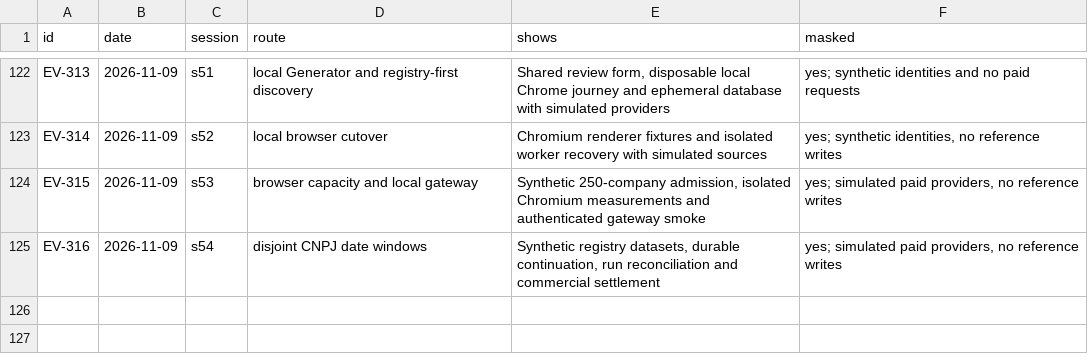
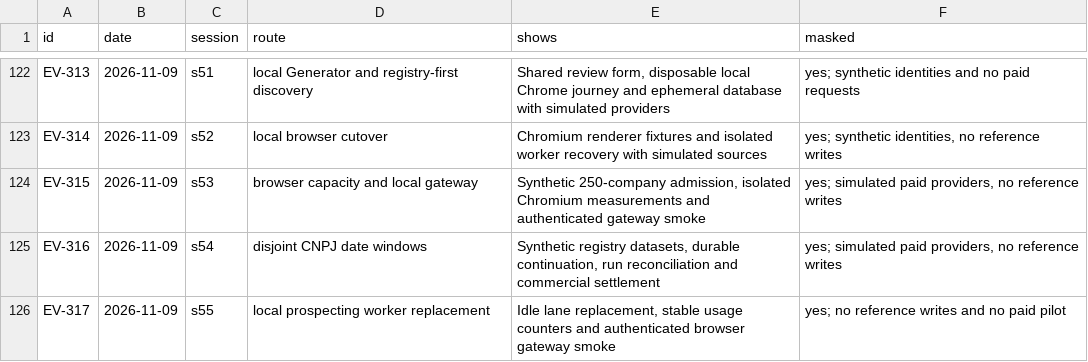
Before and after one commit to schultz0z0/Prometeus-Cadence, a CSV file: docs/reverse-engineering/visual-2026-10-25/evidence/index.csv, drawn as a sheet; only a part is shown, gaps mark what is left out; the diff names each change by its address in the sheet, - before the commit and + after, or states it on an @@ line.

```diff
--- a/docs/reverse-engineering/visual-2026-10-25/evidence/index.csv
+++ b/docs/reverse-engineering/visual-2026-10-25/evidence/index.csv
+row 126: EV-317 | 2026-11-09 | s55 | local prospecting worker replacement | Idle lane replacement, stable usage counters and authenticated browser gateway smoke | yes; no reference writes and no paid pilot
```
Also changed, not shown: docs/reverse-engineering/visual-2026-10-25/sandbox/ledger.csv, 10 other files.
